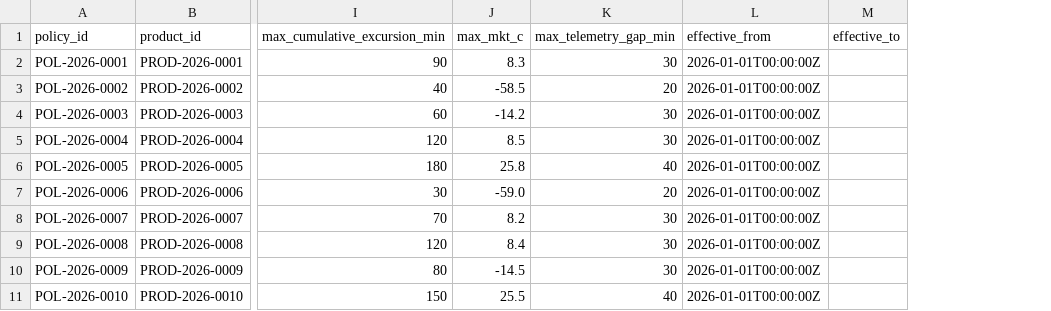
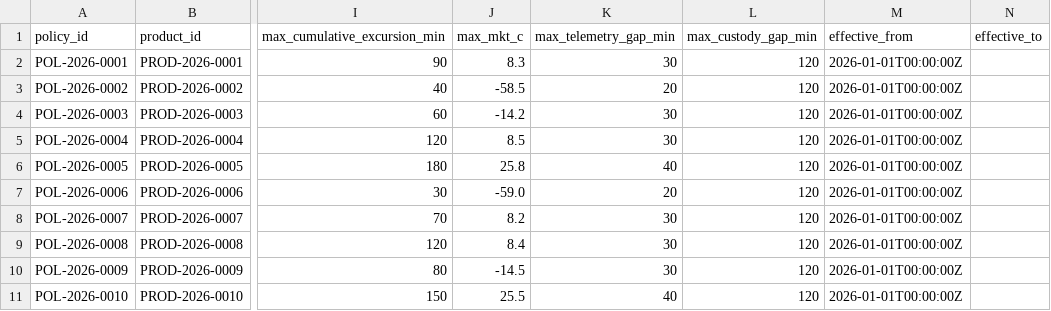
Before and after one commit to Likhithguthula/coldchain-compliance, a CSV file: data/full/csv/ThresholdPolicy.csv, drawn as a sheet; only a part is shown, gaps mark what is left out; the diff names each change by its address in the sheet, - before the commit and + after, or states it on an @@ line.

Commit message:
fix(engine,qa): resolve boundary gap, duplicate timestamp, excursion duration, and policy mismatch defects

```diff
--- a/data/full/csv/ThresholdPolicy.csv
+++ b/data/full/csv/ThresholdPolicy.csv
+column L (max_custody_gap_min), rows 2-11: all 120
```
Also changed, not shown: data/starter/csv/ThresholdPolicy.csv, 16 other files.
